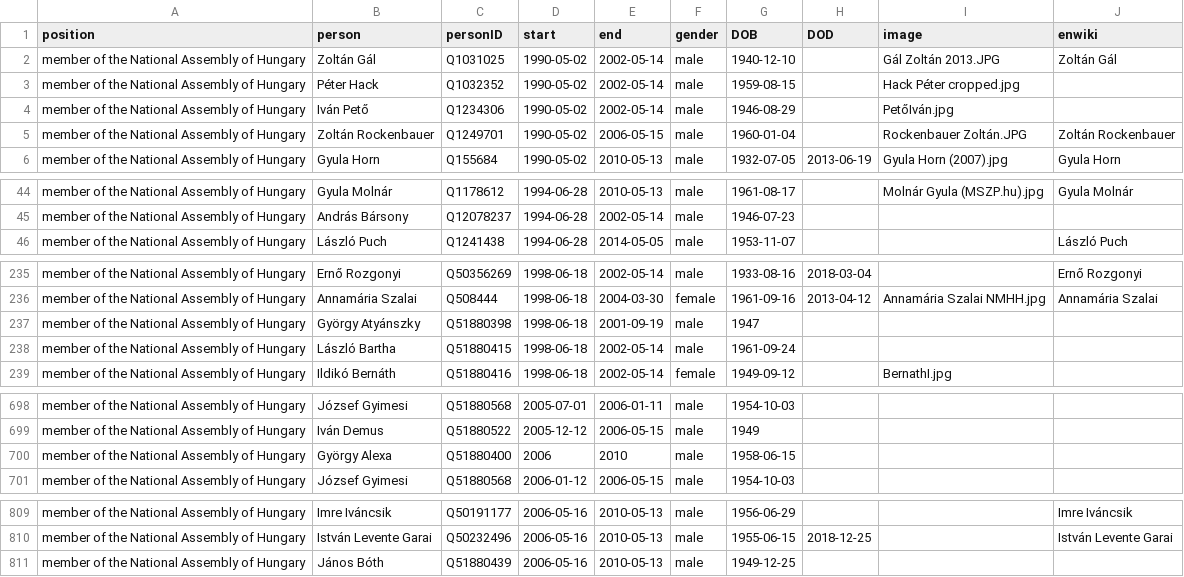
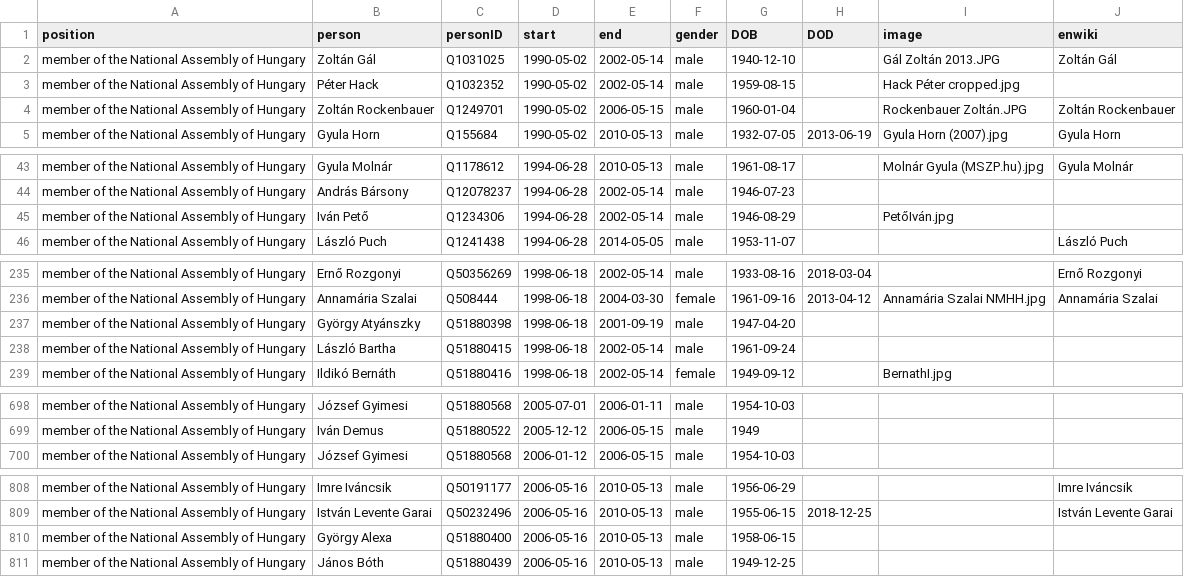
Before and after one commit to every-politician-scrapers/hungary-cabinet, a CSV file: html/legislators.csv, drawn as a sheet; only a part is shown, gaps mark what is left out; the diff covers the shown part only.

```diff
--- a/html/legislators.csv
+++ b/html/legislators.csv
@@ -3,3 +3,2 @@ member of the National Assembly of Hungary,Zoltán Gál,Q1031025,1990-05-02,2002
 member of the National Assembly of Hungary,Péter Hack,Q1032352,1990-05-02,2002-05-14,male,1959-08-15,,Hack Péter cropped.jpg,
-member of the National Assembly of Hungary,Iván Pető,Q1234306,1990-05-02,2002-05-14,male,1946-08-29,,PetőIván.jpg,
 member of the National Assembly of Hungary,Zoltán Rockenbauer,Q1249701,1990-05-02,2006-05-15,male,1960-01-04,,Rockenbauer Zoltán.JPG,Zoltán Rockenbauer
@@ -45,2 +44,3 @@ member of the National Assembly of Hungary,Gyula Molnár,Q1178612,1994-06-28,201
 member of the National Assembly of Hungary,András Bársony,Q12078237,1994-06-28,2002-05-14,male,1946-07-23,,,
+member of the National Assembly of Hungary,Iván Pető,Q1234306,1994-06-28,2002-05-14,male,1946-08-29,,PetőIván.jpg,
 member of the National Assembly of Hungary,László Puch,Q1241438,1994-06-28,2014-05-05,male,1953-11-07,,,László Puch
@@ -236,3 +236,3 @@ member of the National Assembly of Hungary,Ernő Rozgonyi,Q50356269,1998-06-18,2
 member of the National Assembly of Hungary,Annamária Szalai,Q508444,1998-06-18,2004-03-30,female,1961-09-16,2013-04-12,Annamária Szalai NMHH.jpg,Annamária Szalai
-member of the National Assembly of Hungary,György Atyánszky,Q51880398,1998-06-18,2001-09-19,male,1947,,,
+member of the National Assembly of Hungary,György Atyánszky,Q51880398,1998-06-18,2001-09-19,male,1947-04-20,,,
 member of the National Assembly of Hungary,László Bartha,Q51880415,1998-06-18,2002-05-14,male,1961-09-24,,,
@@ -699,3 +699,2 @@ member of the National Assembly of Hungary,József Gyimesi,Q51880568,2005-07-01,
 member of the National Assembly of Hungary,Iván Demus,Q51880522,2005-12-12,2006-05-15,male,1949,,,
-member of the National Assembly of Hungary,György Alexa,Q51880400,2006,2010,male,1958-06-15,,,
 member of the National Assembly of Hungary,József Gyimesi,Q51880568,2006-01-12,2006-05-15,male,1954-10-03,,,
@@ -810,2 +809,3 @@ member of the National Assembly of Hungary,Imre Iváncsik,Q50191177,2006-05-16,2
 member of the National Assembly of Hungary,István Levente Garai,Q50232496,2006-05-16,2010-05-13,male,1955-06-15,2018-12-25,,István Levente Garai
+member of the National Assembly of Hungary,György Alexa,Q51880400,2006-05-16,2010-05-13,male,1958-06-15,,,
 member of the National Assembly of Hungary,János Bóth,Q51880439,2006-05-16,2010-05-13,male,1949-12-25,,,
```
Also changed, not shown: 2 edited cells elsewhere in this file, html/current.csv, html/holders21.csv, 1 other file.
